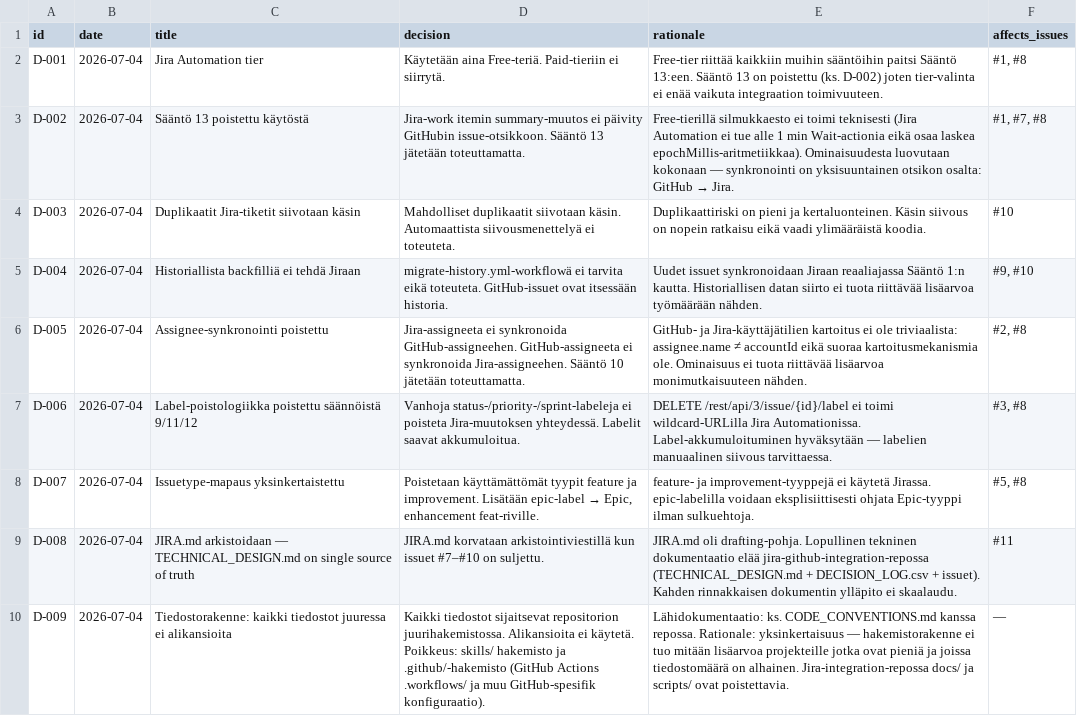
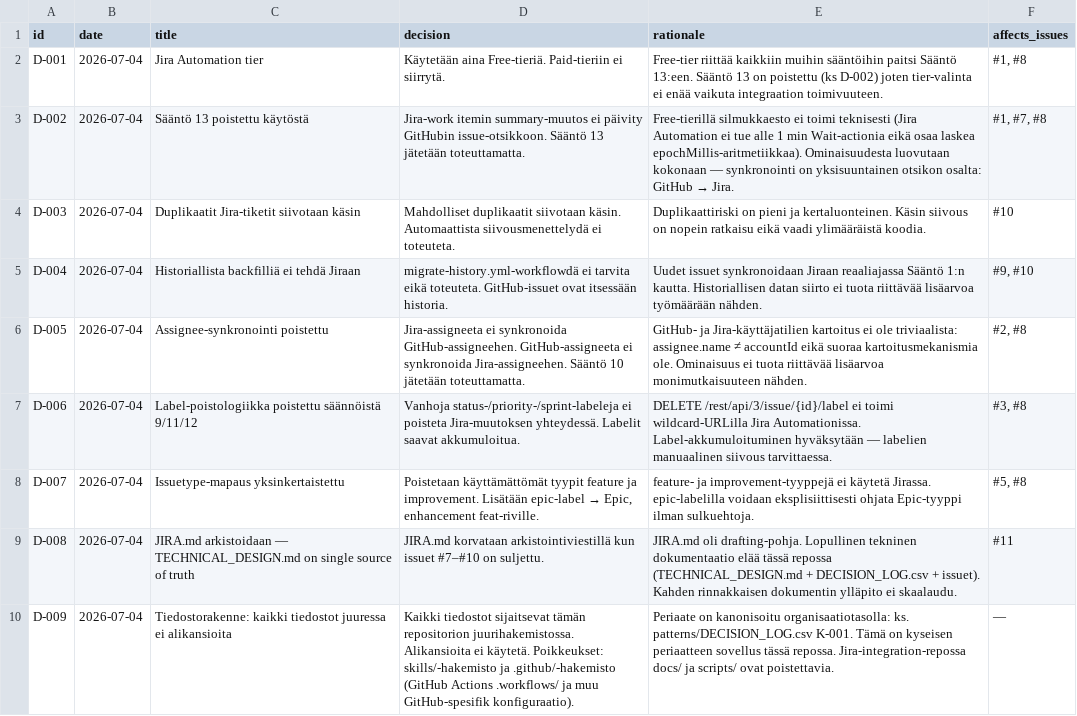
Before and after one commit to uutisseuranta/jira-github-integration, a CSV file: DECISION_LOG.csv, drawn as a sheet.

Commit message:
fix: restore human-readable DECISION_LOG.csv; update D-009 scope (ref K-001 in patterns)

```diff
--- a/DECISION_LOG.csv
+++ b/DECISION_LOG.csv
@@ -1,10 +1,10 @@
 id,date,title,decision,rationale,affects_issues
-D-001,2026-07-04,Jira Automation tier,Käytetään aina Free-teriä. Paid-tieriin ei siirrytä.,Free-tier riittää kaikkiin muihin sääntöihin paitsi Sääntö 13:een. Sääntö 13 on poistettu (ks. D-002) joten tier-valinta ei enää vaikuta integraation toimivuuteen.,"#1, #8"
+D-001,2026-07-04,Jira Automation tier,Käytetään aina Free-tieriä. Paid-tieriin ei siirrytä.,Free-tier riittää kaikkiin muihin sääntöihin paitsi Sääntö 13:een. Sääntö 13 on poistettu (ks D-002) joten tier-valinta ei enää vaikuta integraation toimivuuteen.,"#1, #8"
 D-002,2026-07-04,Sääntö 13 poistettu käytöstä,Jira-work itemin summary-muutos ei päivity GitHubin issue-otsikkoon. Sääntö 13 jätetään toteuttamatta.,Free-tierillä silmukkaesto ei toimi teknisesti (Jira Automation ei tue alle 1 min Wait-actionia eikä osaa laskea epochMillis-aritmetiikkaa). Ominaisuudesta luovutaan kokonaan — synkronointi on yksisuuntainen otsikon osalta: GitHub → Jira.,"#1, #7, #8"
-D-003,2026-07-04,Duplikaatit Jira-tiketit siivotaan käsin,Mahdolliset duplikaatit siivotaan käsin. Automaattista siivousmenettelyä ei toteuteta.,Duplikaattiriski on pieni ja kertaluonteinen. Käsin siivous on nopein ratkaisu eikä vaadi ylimääräistä koodia.,#10
-D-004,2026-07-04,Historiallista backfilliä ei tehdä Jiraan,migrate-history.yml-workflowä ei tarvita eikä toteuteta. GitHub-issuet ovat itsessään historia.,Uudet issuet synkronoidaan Jiraan reaaliajassa Sääntö 1:n kautta. Historiallisen datan siirto ei tuota riittävää lisäarvoa työmäärään nähden.,"#9, #10"
-D-005,2026-07-04,Assignee-synkronointi poistettu,Jira-assigneeta ei synkronoida GitHub-assigneehen. GitHub-assigneeta ei synkronoida Jira-assigneehen. Sääntö 10 jätetään toteuttamatta.,GitHub- ja Jira-käyttäjätilien kartoitus ei ole triviaalista: assignee.name ≠ accountId eikä suoraa kartoitusmekanismia ole. Ominaisuus ei tuota riittävää lisäarvoa monimutkaisuuteen nähden.,"#2, #8"
+D-003,2026-07-04,Duplikaatit Jira-tiketit siivotaan käsin,Mahdolliset duplikaatit siivotaan käsin. Automaattista siivousmenettelydä ei toteuteta.,Duplikaattiriski on pieni ja kertaluonteinen. Käsin siivous on nopein ratkaisu eikä vaadi ylimääräistä koodia.,#10
+D-004,2026-07-04,Historiallista backfilliä ei tehdä Jiraan,migrate-history.yml-workflowdä ei tarvita eikä toteuteta. GitHub-issuet ovat itsessään historia.,Uudet issuet synkronoidaan Jiraan reaaliajassa Sääntö 1:n kautta. Historiallisen datan siirto ei tuota riittävää lisäarvoa työmäärään nähden.,"#9, #10"
+D-005,2026-07-04,Assignee-synkronointi poistettu,Jira-assigneeta ei synkronoida GitHub-assigneehen. GitHub-assigneeta ei synkronoida Jira-assigneehen. Sääntö 10 jätetään toteuttamatta.,GitHub- ja Jira-käyttäjatilien kartoitus ei ole triviaalista: assignee.name ≠ accountId eikä suoraa kartoitusmekanismia ole. Ominaisuus ei tuota riittävää lisäarvoa monimutkaisuuteen nähden.,"#2, #8"
 D-006,2026-07-04,Label-poistologiikka poistettu säännöistä 9/11/12,Vanhoja status-/priority-/sprint-labeleja ei poisteta Jira-muutoksen yhteydessä. Labelit saavat akkumuloitua.,"DELETE /rest/api/3/issue/{id}/label ei toimi wildcard-URLilla Jira Automationissa. Label-akkumuloituminen hyväksytään — labelien manuaalinen siivous tarvittaessa.","#3, #8"
 D-007,2026-07-04,Issuetype-mapaus yksinkertaistettu,"Poistetaan käyttämättömät tyypit feature ja improvement. Lisätään epic-label → Epic, enhancement feat-riville.","feature- ja improvement-tyyppejä ei käytetä Jirassa. epic-labelilla voidaan eksplisiittisesti ohjata Epic-tyyppi ilman sulkuehtoja.","#5, #8"
-D-008,2026-07-04,JIRA.md arkistoidaan — TECHNICAL_DESIGN.md on single source of truth,JIRA.md korvataan arkistointiviestillä kun issuet #7–#10 on suljettu.,JIRA.md oli drafting-pohja. Lopullinen tekninen dokumentaatio elää jira-github-integration-repossa (TECHNICAL_DESIGN.md + DECISION_LOG.csv + issuet). Kahden rinnakkaisen dokumentin ylläpito ei skaalaudu.,#11
-D-009,2026-07-04,Tiedostorakenne: kaikki tiedostot juuressa ei alikansioita,"Kaikki tiedostot sijaitsevat repositorion juurihakemistossa. Alikansioita ei käytetä. Poikkeus: skills/ hakemisto ja .github/-hakemisto (GitHub Actions .workflows/ ja muu GitHub-spesifik konfiguraatio).","Lähidokumentaatio: ks. CODE_CONVENTIONS.md kanssa repossa. Rationale: yksinkertaisuus — hakemistorakenne ei tuo mitään lisäarvoa projekteille jotka ovat pieniä ja joissa tiedostomäärä on alhainen. Jira-integration-repossa docs/ ja scripts/ ovat poistettavia.","—"
+D-008,2026-07-04,JIRA.md arkistoidaan — TECHNICAL_DESIGN.md on single source of truth,JIRA.md korvataan arkistointiviestillä kun issuet #7–#10 on suljettu.,JIRA.md oli drafting-pohja. Lopullinen tekninen dokumentaatio elää tässä repossa (TECHNICAL_DESIGN.md + DECISION_LOG.csv + issuet). Kahden rinnakkaisen dokumentin ylläpito ei skaalaudu.,#11
+D-009,2026-07-04,Tiedostorakenne: kaikki tiedostot juuressa ei alikansioita,"Kaikki tiedostot sijaitsevat tämän repositorion juurihakemistossa. Alikansioita ei käytetä. Poikkeukset: skills/-hakemisto ja .github/-hakemisto (GitHub Actions .workflows/ ja muu GitHub-spesifik konfiguraatio).","Periaate on kanonisoitu organisaatiotasolla: ks. patterns/DECISION_LOG.csv K-001. Tämä on kyseisen periaatteen sovellus tässä repossa. Jira-integration-repossa docs/ ja scripts/ ovat poistettavia.","—"
```
